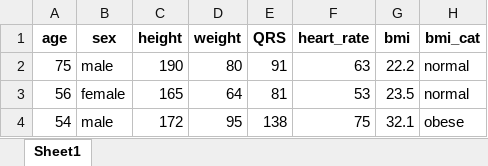
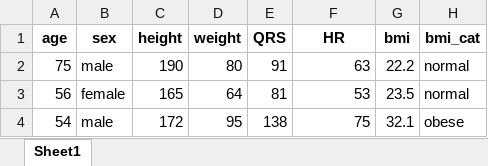
Before and after one commit to bougioukas/basic_stats_R, an Excel workbook: data/arrhythmia.xlsx, sheet Sheet1, drawn as a sheet; only a part is shown; values as stored, in another font and other column widths than the file's, no borders; the diff names each change by its address in the sheet, - before the commit and + after, or states it on an @@ line.

```diff
--- a/data/arrhythmia.xlsx (sheet Sheet1)
+++ b/data/arrhythmia.xlsx (sheet Sheet1)
-F1: heart_rate
+F1: HR
```
Also changed, not shown: 30 other files.
